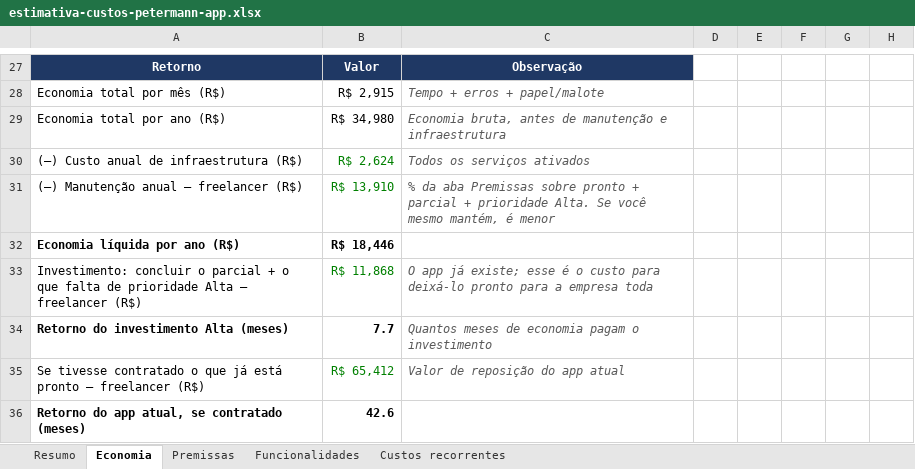
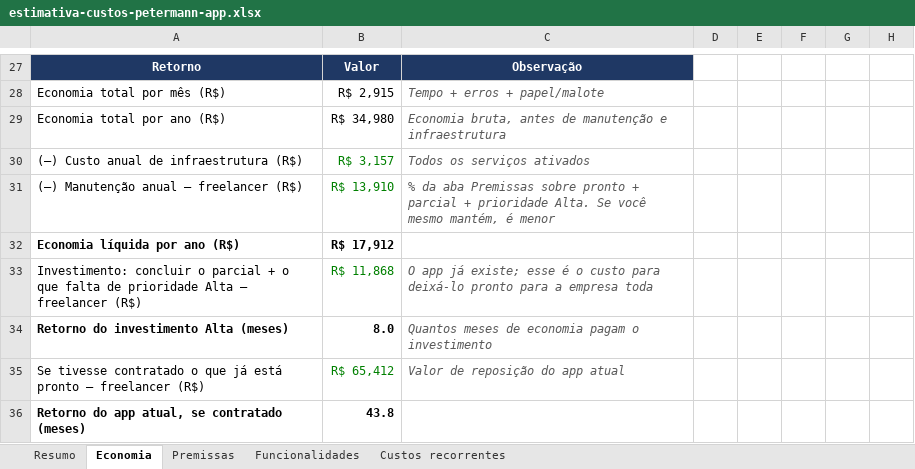
Before and after one commit to cleitonjussara-coder/rda-rdm-app, an Excel workbook: docs/estimativa-custos-petermann-app.xlsx, sheet Economia, drawn as a sheet; only a part is shown, gaps mark what is left out; values as stored, in another font and other column widths than the file's, no borders; the diff names each change by its address in the sheet, - before the commit and + after, or states it on an @@ line.

```diff
--- a/docs/estimativa-custos-petermann-app.xlsx (sheet Economia)
+++ b/docs/estimativa-custos-petermann-app.xlsx (sheet Economia)
-B30: R$ 2,624
+B30: R$ 3,157
-B32: R$ 18,446
+B32: R$ 17,912
-B34: 7.7
+B34: 8.0
-B36: 42.6
+B36: 43.8
```
Also changed, not shown: sheet Custos recorrentes, sheet Resumo, sheet Funcionalidades, formulas that keep their value.
